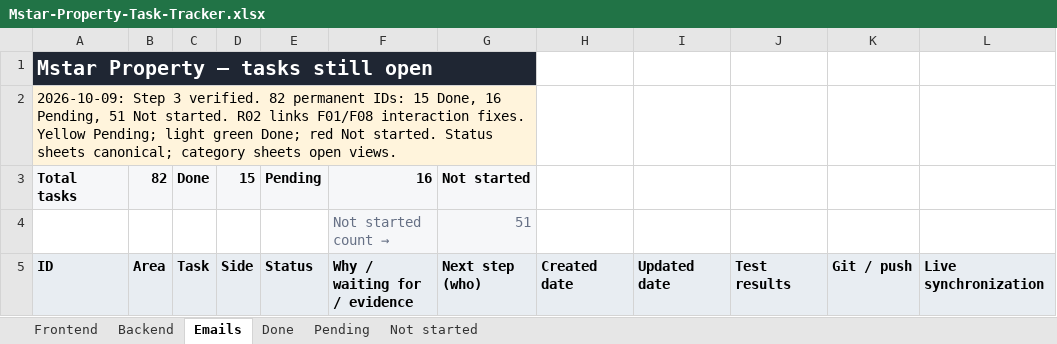
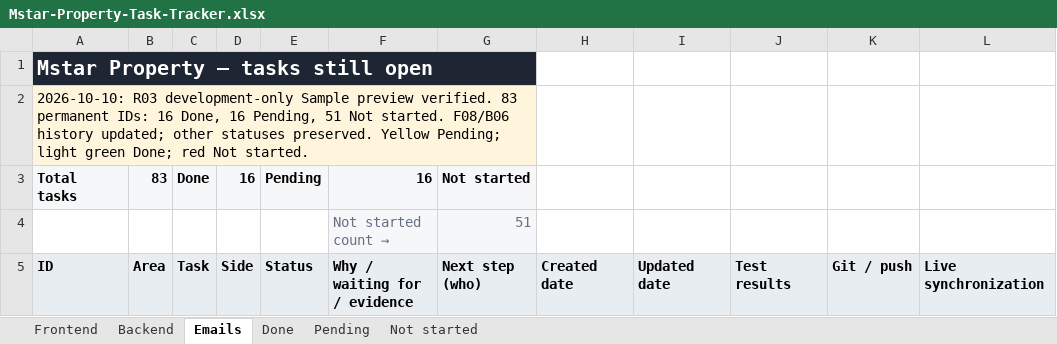
Before and after one commit to Cynicalfocus123/mstar-property-, an Excel workbook: Mstar-Property-Task-Tracker.xlsx, sheet Emails, drawn as a sheet; only a part is shown; values as stored, in another font and other column widths than the file's, no borders; conditional formats and table styles not drawn; the diff names each change by its address in the sheet, - before the commit and + after, or states it on an @@ line.

Commit message:
fix(samples): restrict fictional listings to local development

```diff
--- a/Mstar-Property-Task-Tracker.xlsx (sheet Emails)
+++ b/Mstar-Property-Task-Tracker.xlsx (sheet Emails)
-A2: 2026-10-09: Step 3 verified. 82 permanent IDs: 15 Done, 16 Pending, 51 Not started. R02 links F01/F08 interaction fixes. Yellow Pending; light green Done; red Not started. Status sheets canonical; category sheets open views.
+A2: 2026-10-10: R03 development-only Sample preview verified. 83 permanent IDs: 16 Done, 16 Pending, 51 Not started. F08/B06 history updated; other statuses preserved. Yellow Pending; light green Done; red Not started.
-B3: 82
+B3: 83
-D3: 15
+D3: 16
```
Also changed, not shown: sheet Done, sheet Backend, sheet Not started, sheet Frontend, sheet Pending, 17 other files.
